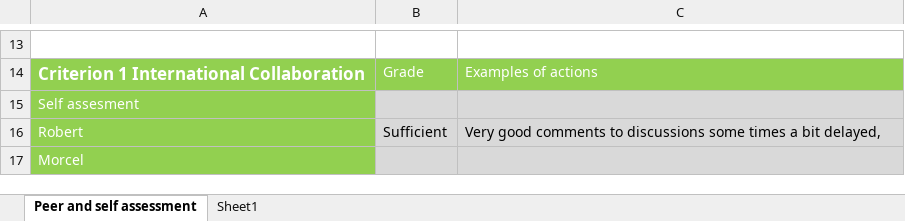
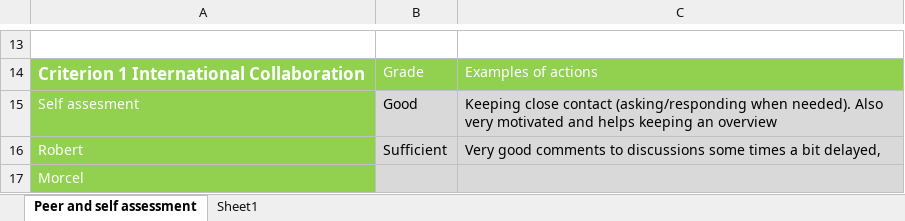
Before and after one commit to mrtrkmn/Honeyjar, an Excel workbook: files/assesments/firstround/assesments-peter.xlsx, sheet Peer and self assessment, drawn as a sheet; only a part is shown, gaps mark what is left out; values as stored, in another font and other column widths than the file's, no borders; the diff names each change by its address in the sheet, - before the commit and + after, or states it on an @@ line.

```diff
--- a/files/assesments/firstround/assesments-peter.xlsx (sheet Peer and self assessment)
+++ b/files/assesments/firstround/assesments-peter.xlsx (sheet Peer and self assessment)
-B15: (empty)
+B15: Good
-C15: (empty)
+C15: Keeping close contact (asking/responding when needed). Also very motivated and helps keeping an overview
```
Also changed, not shown: files/assesments/firstround/assesments-ahmet.xlsx, files/assesments/firstround/assesments-alexander.xlsx, 6 other files.
